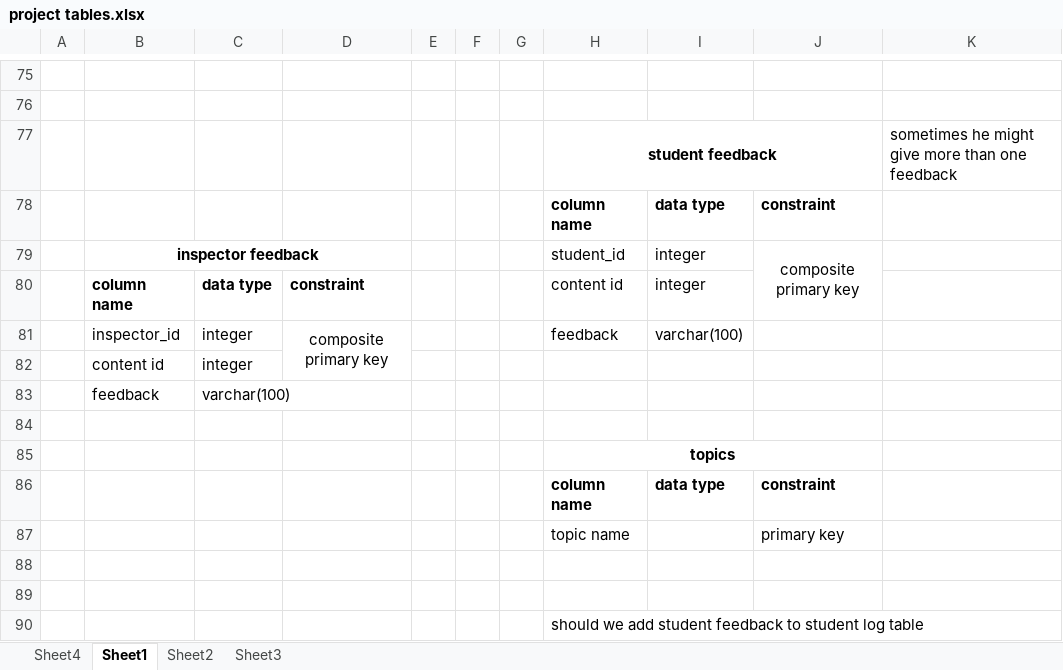
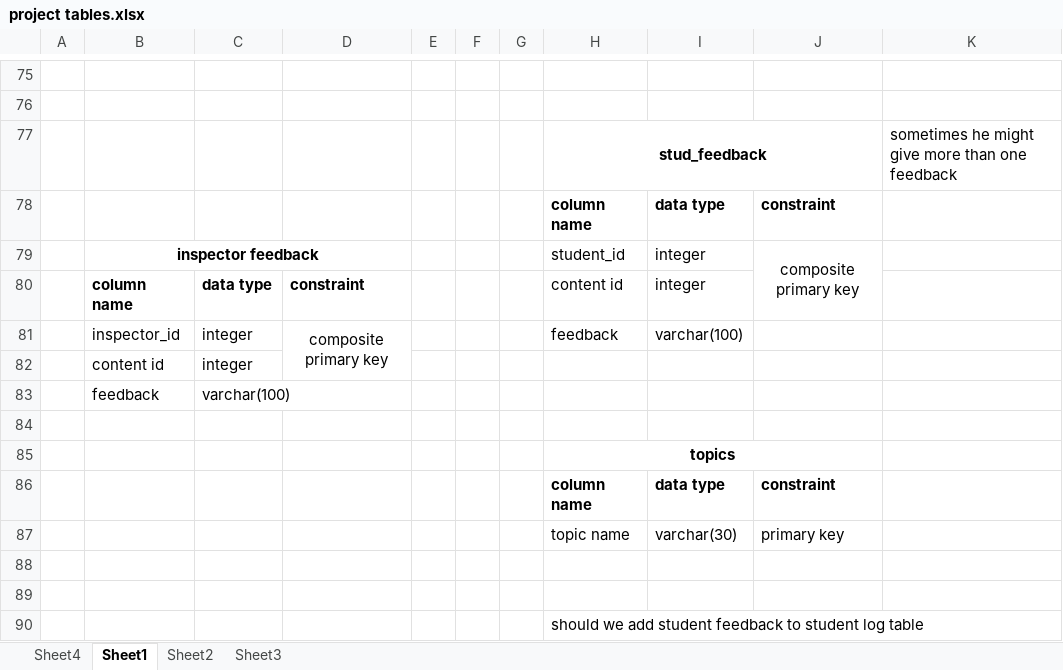
Before and after one commit to Bsccs/tutorial-site, an Excel workbook: project tables.xlsx, sheet Sheet1, drawn as a sheet; only a part is shown, gaps mark what is left out; values as stored, in another font and other column widths than the file's, no borders; the diff covers the shown part only; the diff names each change by its address in the sheet, - before the commit and + after, or states it on an @@ line.

```diff
--- a/project tables.xlsx (sheet Sheet1)
+++ b/project tables.xlsx (sheet Sheet1)
-H77: student feedback
+H77: stud_feedback
-I87: (empty)
+I87: varchar(30)
```
Also changed, not shown: 1 added row, 1 removed row and 7 edited cells elsewhere in this sheet.
